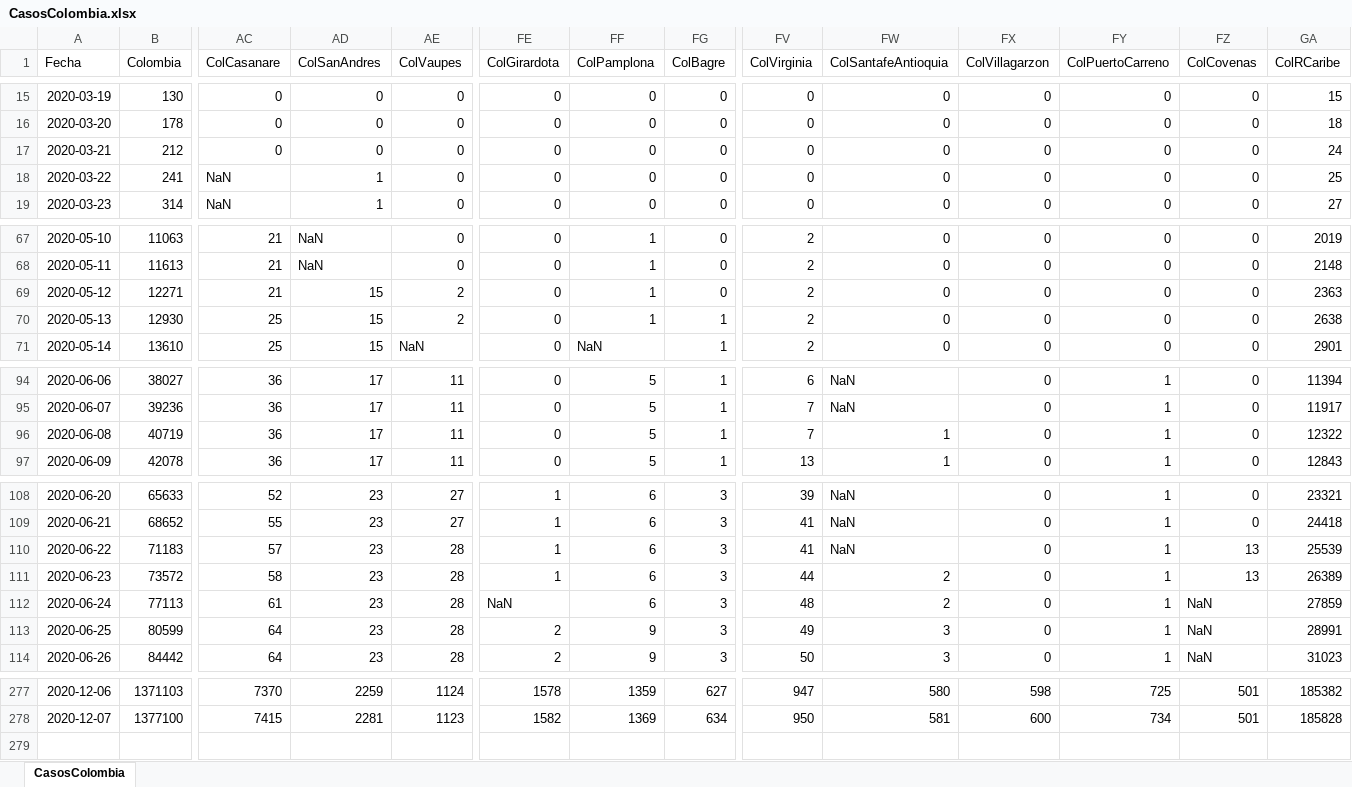
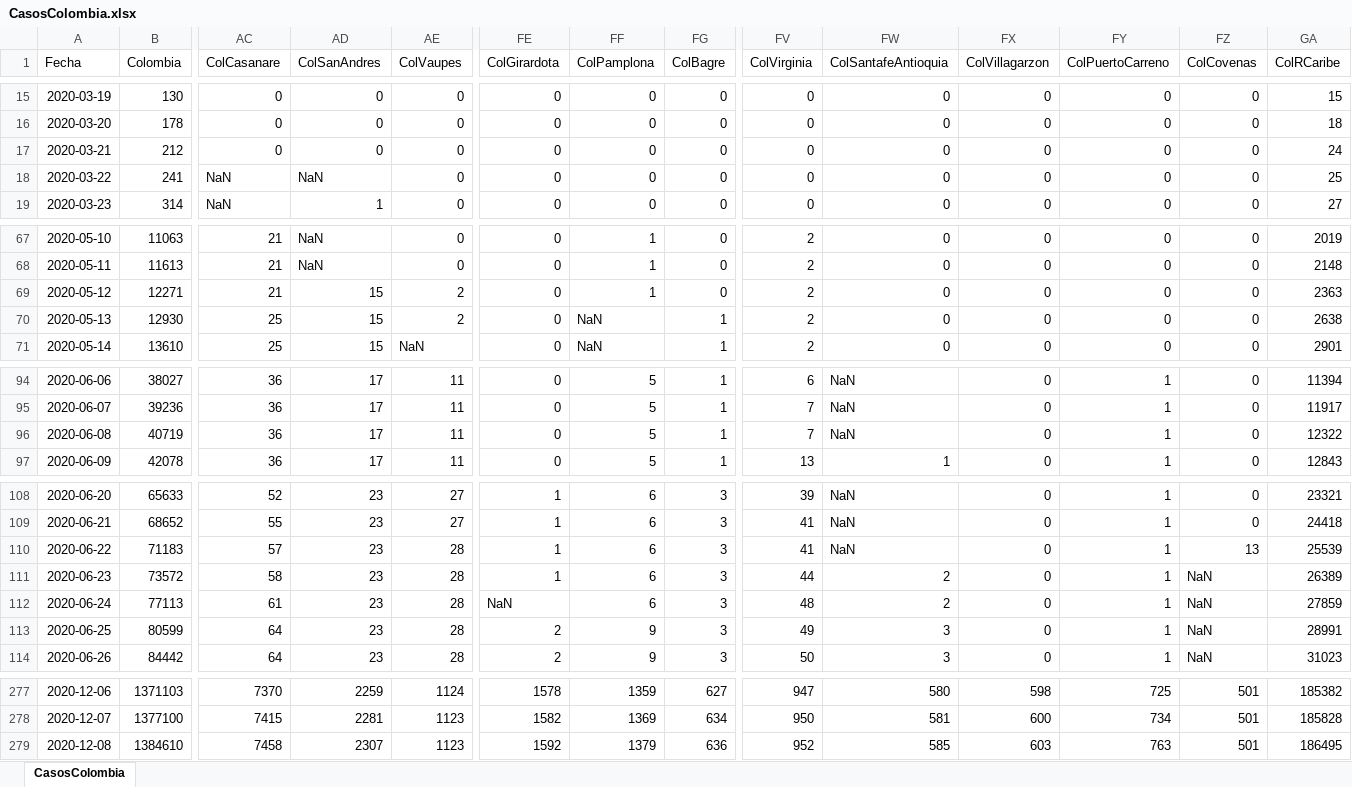
Before and after one commit to 1Alacer/covid, an Excel workbook: CasosColombia.xlsx, sheet CasosColombia, drawn as a sheet; only a part is shown, gaps mark what is left out; values as stored, in another font and other column widths than the file's, no borders; rows hold the shown columns only; the diff names each change by its address in the sheet, - before the commit and + after, or states it on an @@ line.

```diff
--- a/CasosColombia.xlsx (sheet CasosColombia)
+++ b/CasosColombia.xlsx (sheet CasosColombia)
-AD18 (ColSanAndres): 1
+AD18 (ColSanAndres): NaN
-FF70 (ColPamplona): 1
+FF70 (ColPamplona): NaN
-FW96 (ColSantafeAntioquia): 1
+FW96 (ColSantafeAntioquia): NaN
-FZ111 (ColCovenas): 13
+FZ111 (ColCovenas): NaN
+row 279: 2020-12-08 | 1384610 | 7458 | 2307 | 1123 | 1592 | 1379 | 636 | 952 | 585 | 603 | 763 | 501 | 186495
```
Also changed, not shown: 1 other file.
